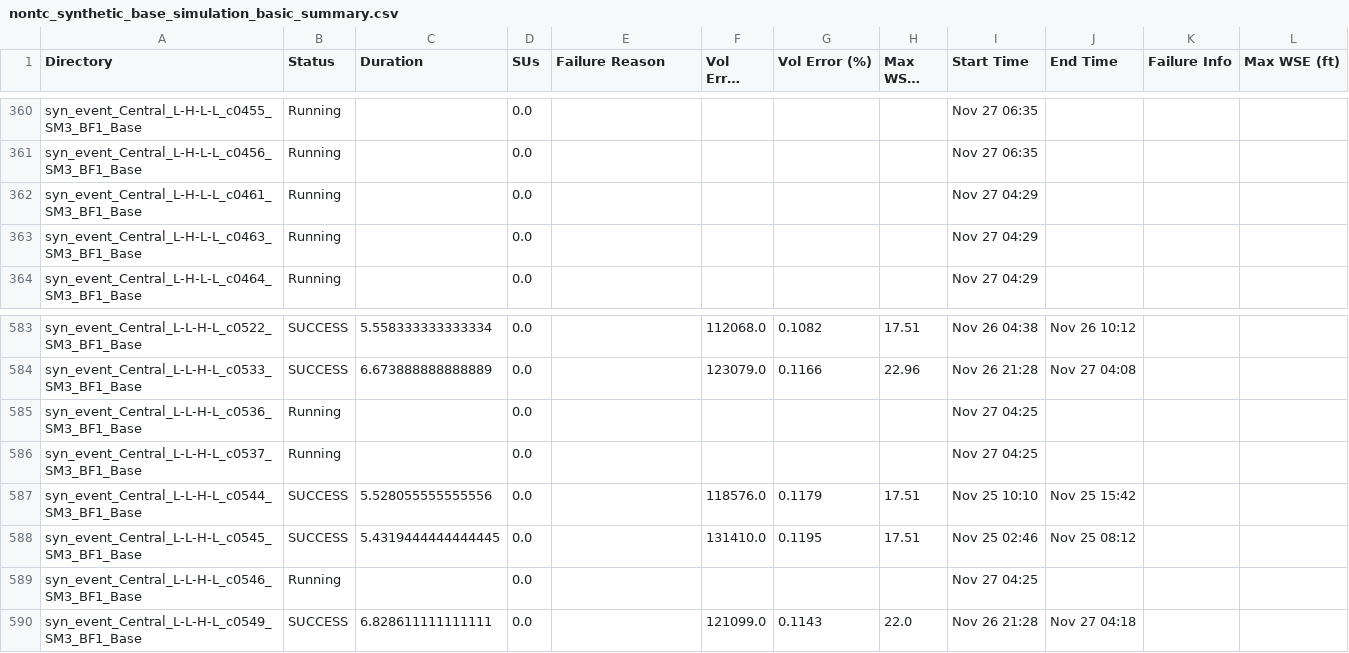
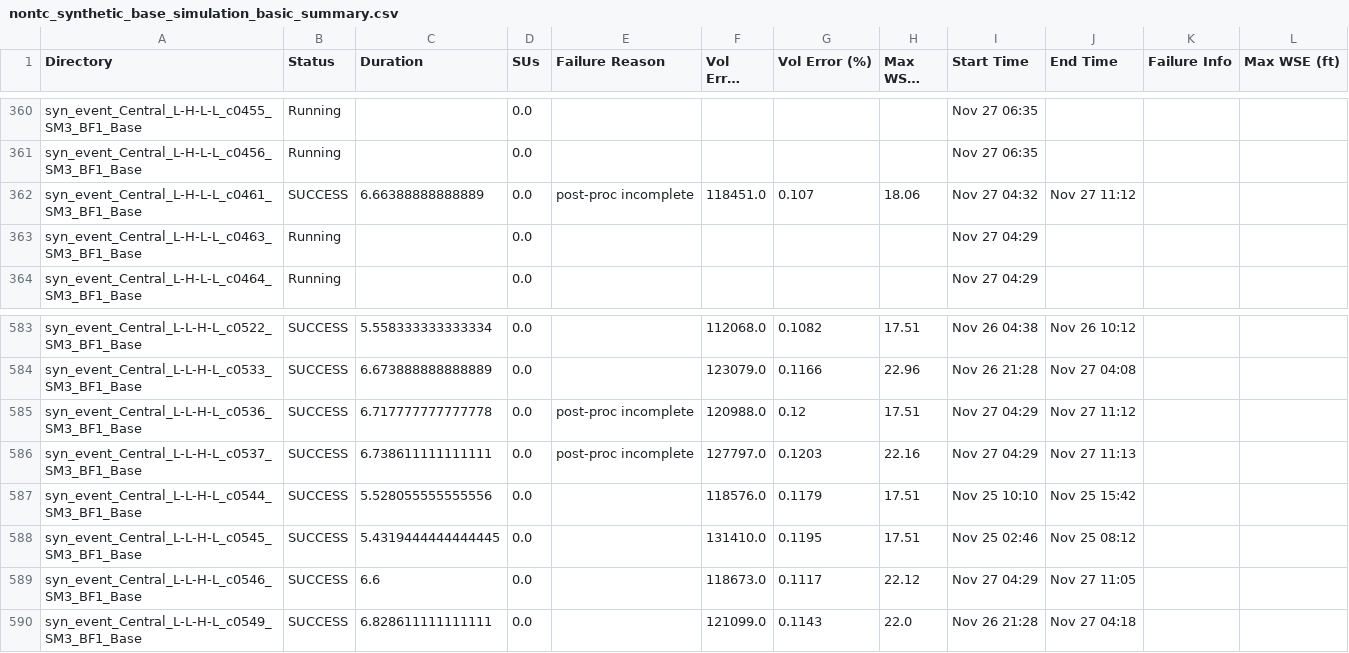
Before and after one commit to akhalid-twi/LWI-production, a CSV file: assets/aws2/nontc_synthetic_base_simulation_basic_summary.csv, drawn as a sheet; only a part is shown, gaps mark what is left out; long unchanged cells end in …; the diff covers the shown part only; the diff names each change by its address in the sheet, - before the commit and + after, or states it on an @@ line.

```diff
--- a/assets/aws2/nontc_synthetic_base_simulation_basic_summary.csv
+++ b/assets/aws2/nontc_synthetic_base_simulation_basic_summary.csv
-B362 (Status): Running
+B362 (Status): SUCCESS
-C362 (Duration): (empty)
+C362 (Duration): 6.66388888888889
-E362 (Failure Reason): (empty)
+E362 (Failure Reason): post-proc incomplete
-F362 (Vol Error (AF)): (empty)
+F362 (Vol Error (AF)): 118451.0
-G362 (Vol Error (%)): (empty)
+G362 (Vol Error (%)): 0.107
-H362 (Max WSEL Err): (empty)
+H362 (Max WSEL Err): 18.06
-I362 (Start Time): Nov 27 04:29
+I362 (Start Time): Nov 27 04:32
-J362 (End Time): (empty)
+J362 (End Time): Nov 27 11:12
-B585:B586 (Status): Running
+B585:B586 (Status): SUCCESS
-C585 (Duration): (empty)
+C585 (Duration): 6.717777777777778
-E585:E586 (Failure Reason): (empty)
+E585:E586 (Failure Reason): post-proc incomplete
-F585 (Vol Error (AF)): (empty)
+F585 (Vol Error (AF)): 120988.0
-G585 (Vol Error (%)): (empty)
+G585 (Vol Error (%)): 0.12
-H585 (Max WSEL Err): (empty)
+H585 (Max WSEL Err): 17.51
-I585:I586 (Start Time): Nov 27 04:25
+I585:I586 (Start Time): Nov 27 04:29
-J585 (End Time): (empty)
+J585 (End Time): Nov 27 11:12
-C586 (Duration): (empty)
+C586 (Duration): 6.738611111111111
-F586 (Vol Error (AF)): (empty)
+F586 (Vol Error (AF)): 127797.0
-G586 (Vol Error (%)): (empty)
+G586 (Vol Error (%)): 0.1203
-H586 (Max WSEL Err): (empty)
+H586 (Max WSEL Err): 22.16
-J586 (End Time): (empty)
+J586 (End Time): Nov 27 11:13
-B589 (Status): Running
+B589 (Status): SUCCESS
-C589 (Duration): (empty)
+C589 (Duration): 6.6
-F589 (Vol Error (AF)): (empty)
+F589 (Vol Error (AF)): 118673.0
-G589 (Vol Error (%)): (empty)
+G589 (Vol Error (%)): 0.1117
-H589 (Max WSEL Err): (empty)
+H589 (Max WSEL Err): 22.12
-I589 (Start Time): Nov 27 04:25
+I589 (Start Time): Nov 27 04:29
-J589 (End Time): (empty)
+J589 (End Time): Nov 27 11:05
```
Also changed, not shown: 44 edited cells elsewhere in this file, assets/aws2/nontc_synthetic_base_simulation_progress.csv, 1 other file.
